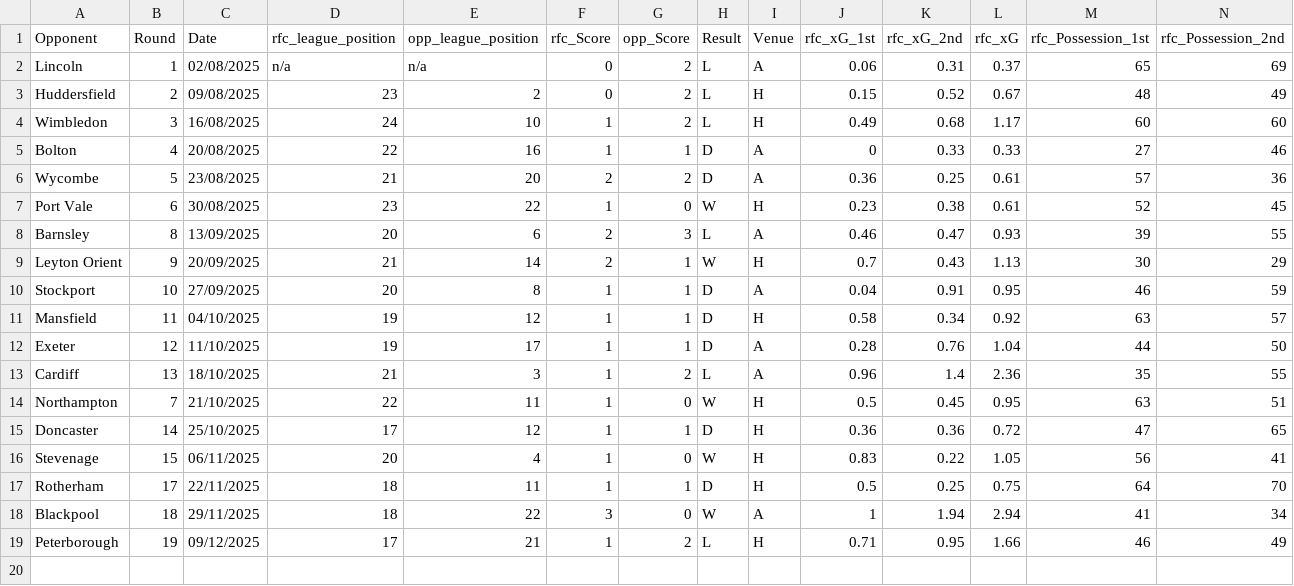
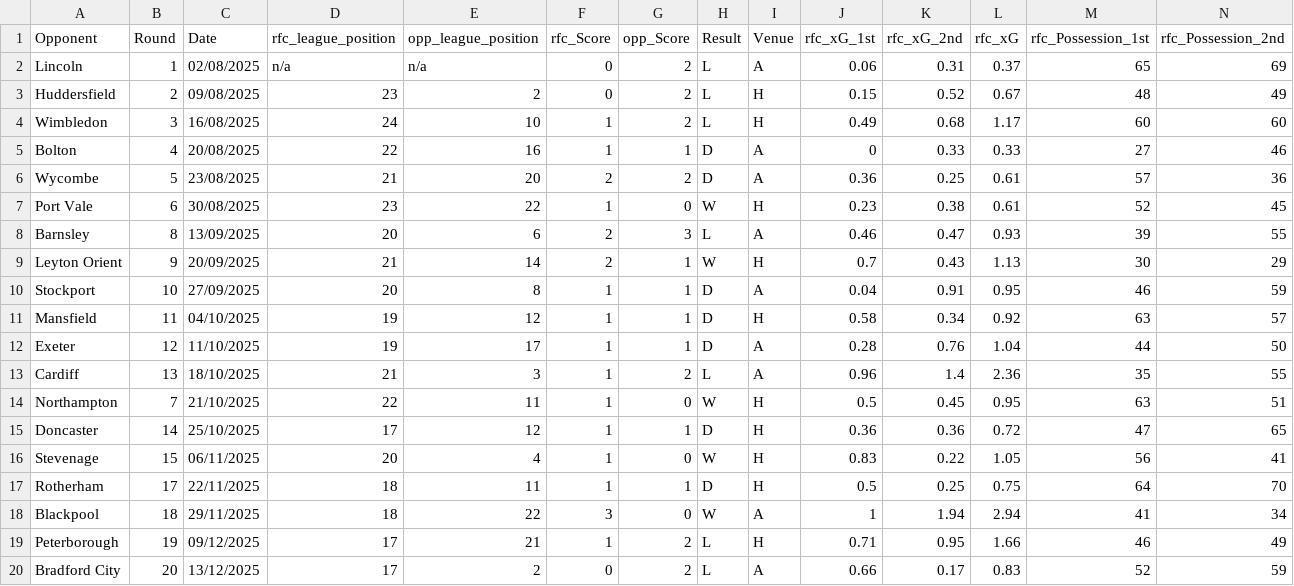
Before and after one commit to abryantgithub/Football_Analysis, a CSV file: data/rfc_matchdata.csv, drawn as a sheet; only a part is shown; rows hold the shown columns only; the diff names each change by its address in the sheet, - before the commit and + after, or states it on an @@ line.

Commit message:
Adding Bradford City Away Analysis

```diff
--- a/data/rfc_matchdata.csv
+++ b/data/rfc_matchdata.csv
+row 20: Bradford City | 20 | 13/12/2025 | 17 | 2 | 0 | 2 | L | A | 0.66 | 0.17 | 0.83 | 52 | 59
```
Also changed, not shown: 1 other file.
